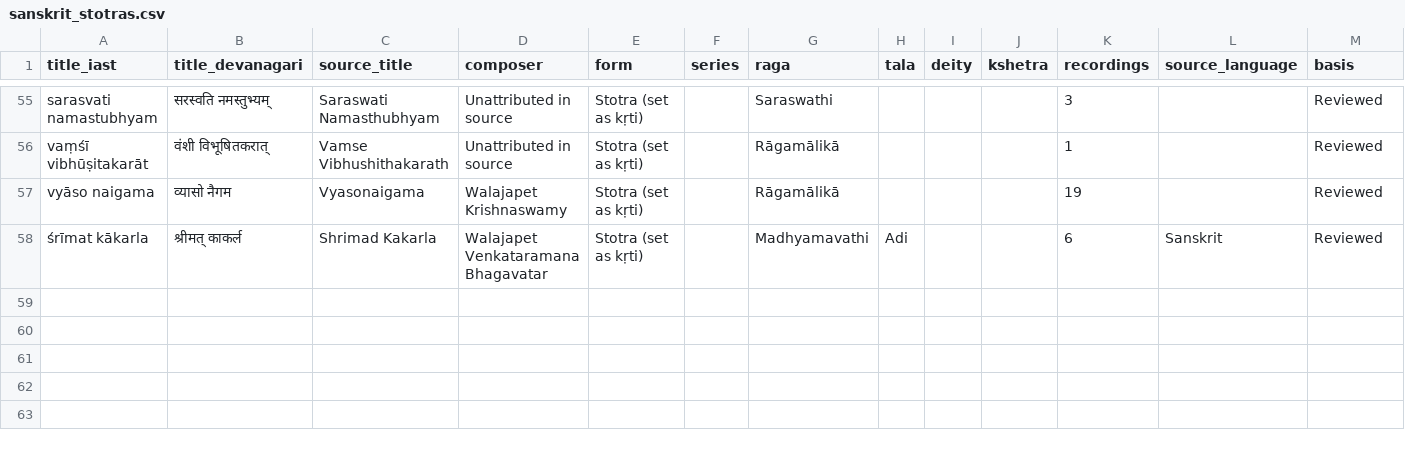
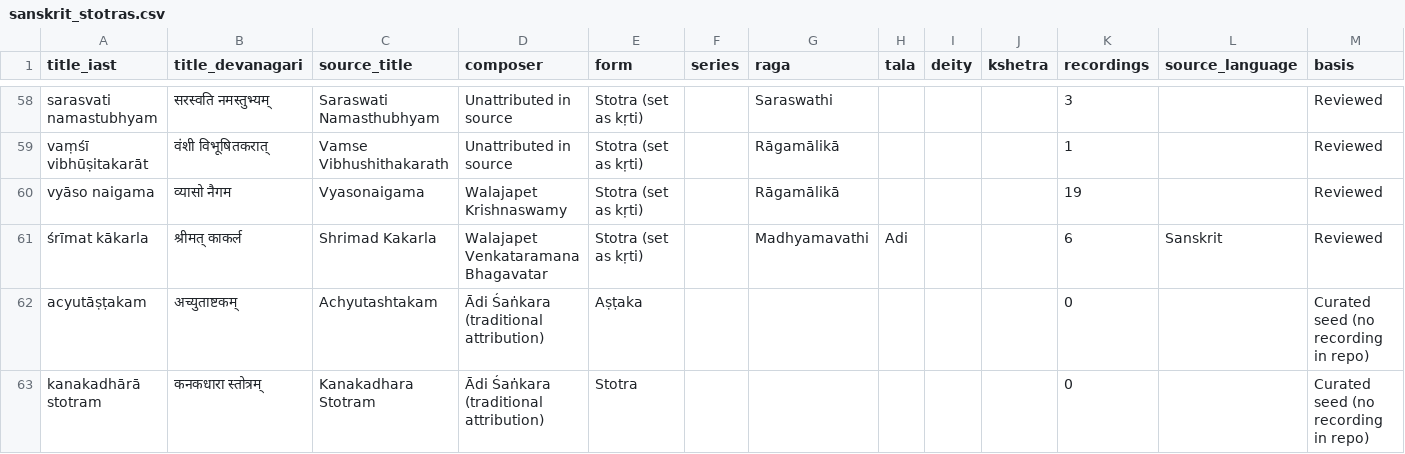
Before and after one commit to suh4s/music, a CSV file: curation/carnatic/lists/sanskrit_stotras.csv, drawn as a sheet; only a part is shown, gaps mark what is left out; rows hold the shown columns only; the diff covers the shown part only; the diff names each change by its address in the sheet, - before the commit and + after, or states it on an @@ line.

Commit message:
Lists: include the curated stotra seeds; āratī note fix
- build_lists.py now reads stotra_seed.csv, as its docstring said it
  did: the seven well-known stotras with no repo recording (Śyāmalā
  Daṇḍakam, Viṣṇu Sahasranāma…) join sanskrit_stotras.csv (57 → 64,
  matching the workbook).
- Āratī: "carisuva jaladali" is a different text from the other
  daśāvatāra maṅgaḷa; note corrected.

```diff
--- a/curation/carnatic/lists/sanskrit_stotras.csv
+++ b/curation/carnatic/lists/sanskrit_stotras.csv
+row 62: acyutāṣṭakam | अच्युताष्टकम् | Achyutashtakam | Ādi Śaṅkara (traditional attribution) | Aṣṭaka |  |  |  |  |  | 0 |  | Curated seed (no recording in repo)
+row 63: kanakadhārā stotram | कनकधारा स्तोत्रम् | Kanakadhara Stotram | Ādi Śaṅkara (traditional attribution) | Stotra |  |  |  |  |  | 0 |  | Curated seed (no recording in repo)
```
Also changed, not shown: 5 added rows elsewhere in this file, curation/carnatic/aarati_kannada.csv, 1 other file.
